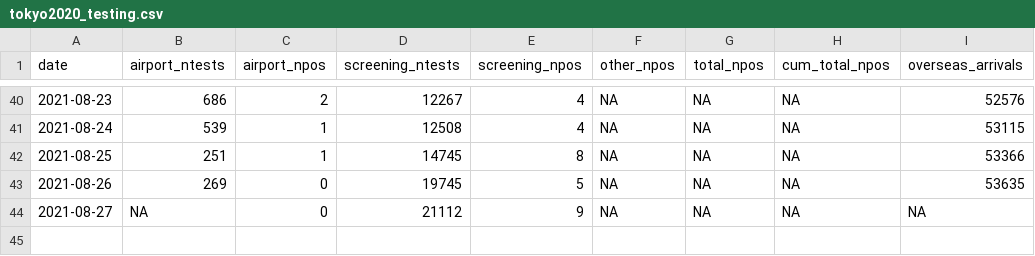
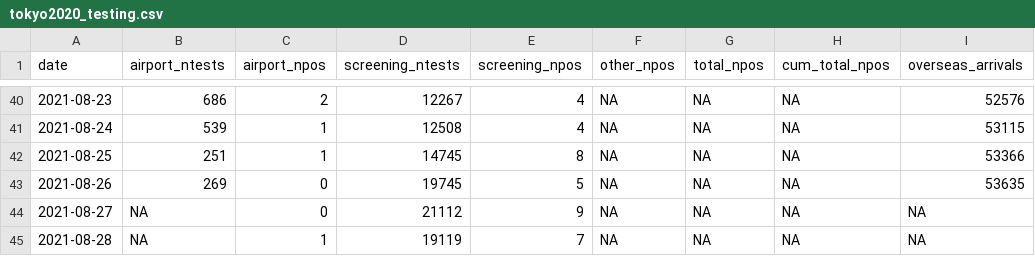
Before and after one commit to nlinton/covid19_tokyo2020, a CSV file: data/tokyo2020_testing.csv, drawn as a sheet; only a part is shown, gaps mark what is left out; the diff names each change by its address in the sheet, - before the commit and + after, or states it on an @@ line.

```diff
--- a/data/tokyo2020_testing.csv
+++ b/data/tokyo2020_testing.csv
+row 45: 2021-08-28 | NA | 1 | 19119 | 7 | NA | NA | NA | NA
```
Also changed, not shown: data/tokyo2020_linelist.csv, 4 other files.
